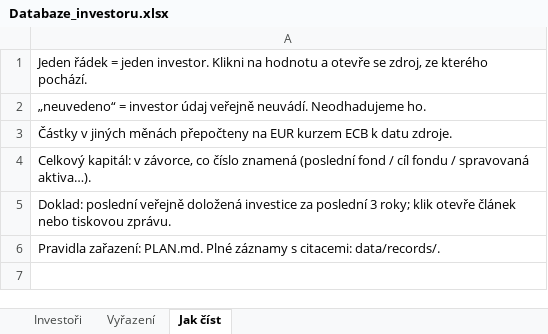
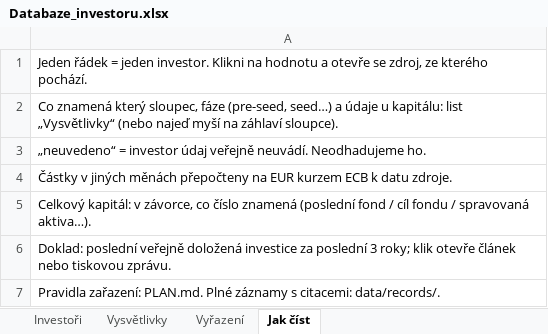
Before and after one commit to Fredy1989/investor-db, an Excel workbook: data/Databaze_investoru.xlsx, sheet Jak číst, drawn as a sheet; values as stored, in another font and other column widths than the file's, no borders; the diff names each change by its address in the sheet, - before the commit and + after, or states it on an @@ line.

Commit message:
Excely: list Vysvětlivky (sloupce, fáze, druhy kapitálu, typy) a komentáře u záhlaví; kontrola zachovává už zadané odpovědi; uloženy první ruční verdikty

```diff
--- a/data/Databaze_investoru.xlsx (sheet Jak číst)
+++ b/data/Databaze_investoru.xlsx (sheet Jak číst)
+sheet tab: Vysvětlivky
+row 2: Co znamená který sloupec, fáze (pre-seed, seed…) a údaje u kapitálu: list „Vysvětlivky“ (nebo najeď myší na záhlaví sloupce).
```
Also changed, not shown: 2 other files.
